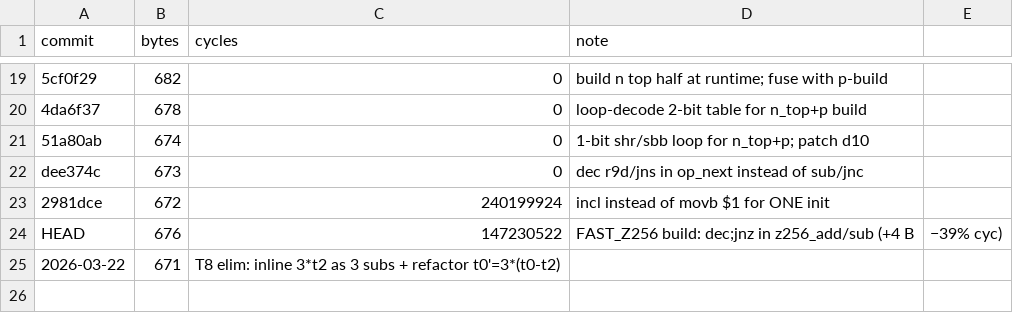
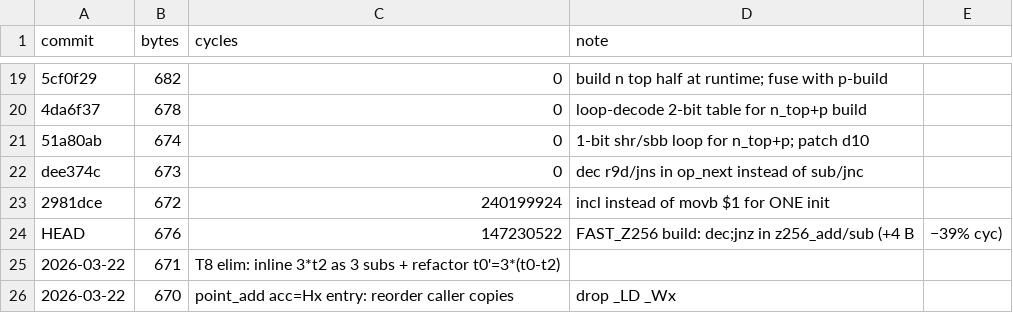
Before and after one commit to sweis/pornin-test, a CSV file: stupid/progress.csv, drawn as a sheet; only a part is shown, gaps mark what is left out; the diff names each change by its address in the sheet, - before the commit and + after, or states it on an @@ line.

Commit message:
stupid: acc=Hx entry to point_add, drop leading _LD (-1 B)

```diff
--- a/stupid/progress.csv
+++ b/stupid/progress.csv
+row 26: 2026-03-22 | 670 | point_add acc=Hx entry: reorder caller copies | drop _LD _Wx
```
Also changed, not shown: 1 other file.
